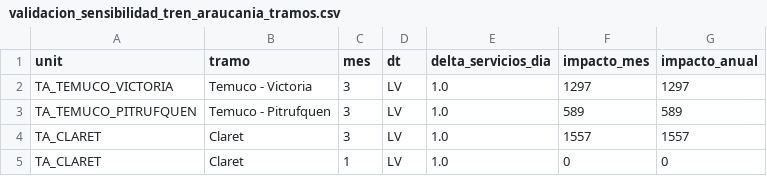
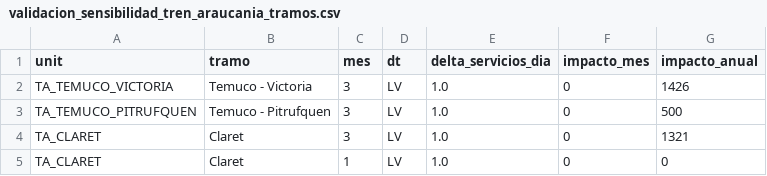
Before and after one commit to J0rgeTK/BT-CL-TA-LPM-MPDA, a CSV file: outputs/validacion_sensibilidad_tren_araucania_tramos.csv, drawn as a sheet.

```diff
--- a/outputs/validacion_sensibilidad_tren_araucania_tramos.csv
+++ b/outputs/validacion_sensibilidad_tren_araucania_tramos.csv
@@ -1,5 +1,5 @@
 unit,tramo,mes,dt,delta_servicios_dia,impacto_mes,impacto_anual
-TA_TEMUCO_VICTORIA,Temuco - Victoria,3,LV,1.0,1297,1297
-TA_TEMUCO_PITRUFQUEN,Temuco - Pitrufquen,3,LV,1.0,589,589
-TA_CLARET,Claret,3,LV,1.0,1557,1557
+TA_TEMUCO_VICTORIA,Temuco - Victoria,3,LV,1.0,0,1426
+TA_TEMUCO_PITRUFQUEN,Temuco - Pitrufquen,3,LV,1.0,0,500
+TA_CLARET,Claret,3,LV,1.0,0,1321
 TA_CLARET,Claret,1,LV,1.0,0,0
```
Also changed, not shown: outputs/detalle_calculo_mensual_elastico.csv, outputs/justificacion_metodologica_servicios.csv, 17 other files.
